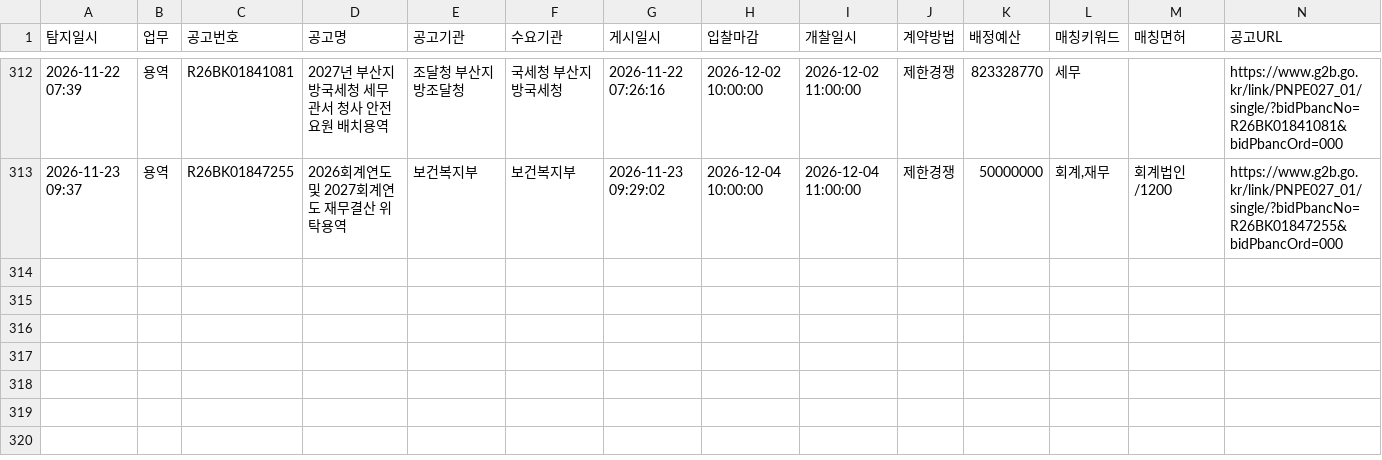
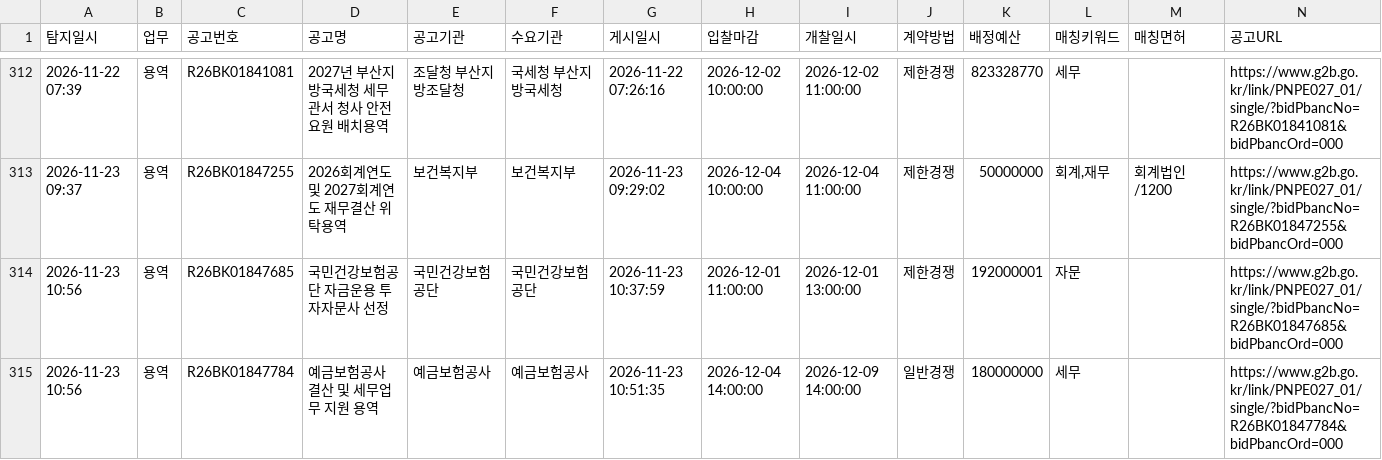
Before and after one commit to crouz070-afk/g2b-bid-alert, a CSV file: history.csv, drawn as a sheet; only a part is shown, gaps mark what is left out.

```diff
--- a/history.csv
+++ b/history.csv
@@ -313 +313,3 @@
 2026-11-23 09:37,용역,R26BK01847255,2026회계연도 및 2027회계연도 재무결산 위탁용역,보건복지부,보건복지부,2026-11-23 09:29:02,2026-12-04 10:00:00,2026-12-04 11:00:00,제한경쟁,50000000,"회계,재무",회계법인/1200,https://www.g2b.go.kr/link/PNPE027_01/single/?bidPbancNo=R26BK01847255&bidPbancOrd=000
+2026-11-23 10:56,용역,R26BK01847685,국민건강보험공단 자금운용 투자자문사 선정,국민건강보험공단,국민건강보험공단,2026-11-23 10:37:59,2026-12-01 11:00:00,2026-12-01 13:00:00,제한경쟁,192000001,자문,,https://www.g2b.go.kr/link/PNPE027_01/single/?bidPbancNo=R26BK01847685&bidPbancOrd=000
+2026-11-23 10:56,용역,R26BK01847784,예금보험공사 결산 및 세무업무 지원 용역,예금보험공사,예금보험공사,2026-11-23 10:51:35,2026-12-04 14:00:00,2026-12-09 14:00:00,일반경쟁,180000000,세무,,https://www.g2b.go.kr/link/PNPE027_01/single/?bidPbancNo=R26BK01847784&bidPbancOrd=000
```
Also changed, not shown: 2 other files.
